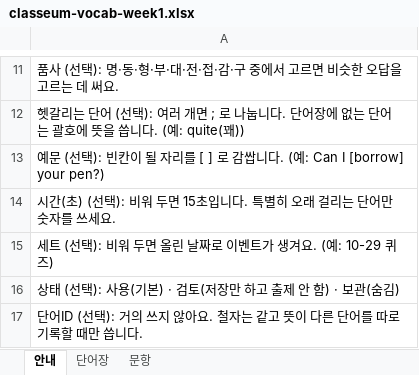
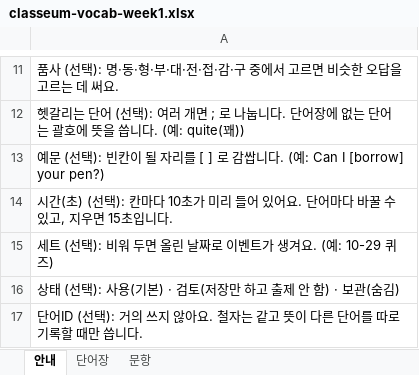
Before and after one commit to kevinkwshin/classeum, an Excel workbook: public/templates/classeum-vocab-week1.xlsx, sheet 안내, drawn as a sheet; only a part is shown, gaps mark what is left out; values as stored, in another font and other column widths than the file's, no borders; the diff names each change by its address in the sheet, - before the commit and + after, or states it on an @@ line.

```diff
--- a/public/templates/classeum-vocab-week1.xlsx (sheet 안내)
+++ b/public/templates/classeum-vocab-week1.xlsx (sheet 안내)
-A14: …(선택): 비워 두면 15초입니다. 특별히 오래 걸리는 단어만 숫자를 쓰세요.
+A14: …(선택): 칸마다 10초가 미리 들어 있어요. 단어마다 바꿀 수 있고, 지우면 15초입니다.
```
Also changed, not shown: sheet 단어장, sheet 문항, public/templates/classeum-vocab-week2.xlsx, templates/classeum-vocab-week1.xlsx, 14 other files.
